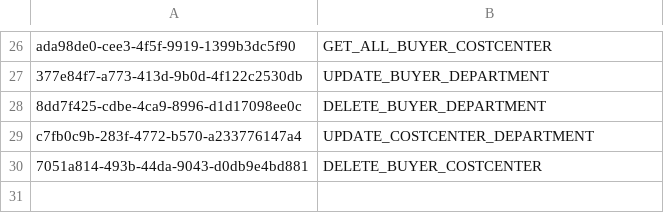
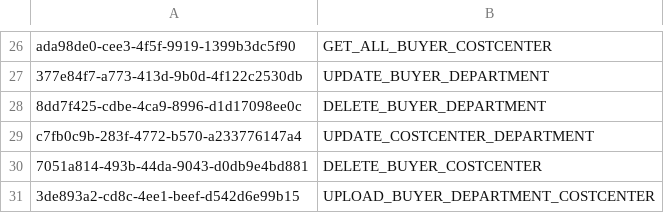
Before and after one commit to balachandhru-hub/main-backend-sila, a CSV file: src/Platform/Identity/Identity.Infrastructure/Migrations/Feature.csv, drawn as a sheet; only a part is shown, gaps mark what is left out; the diff names each change by its address in the sheet, - before the commit and + after, or states it on an @@ line.

```diff
--- a/src/Platform/Identity/Identity.Infrastructure/Migrations/Feature.csv
+++ b/src/Platform/Identity/Identity.Infrastructure/Migrations/Feature.csv
+row 31: 3de893a2-cd8c-4ee1-beef-d542d6e99b15 | UPLOAD_BUYER_DEPARTMENT_COSTCENTER
```
Also changed, not shown: src/Platform/Identity/Identity.Infrastructure/Migrations/RoleFeatureMapping.csv, 10 other files.
